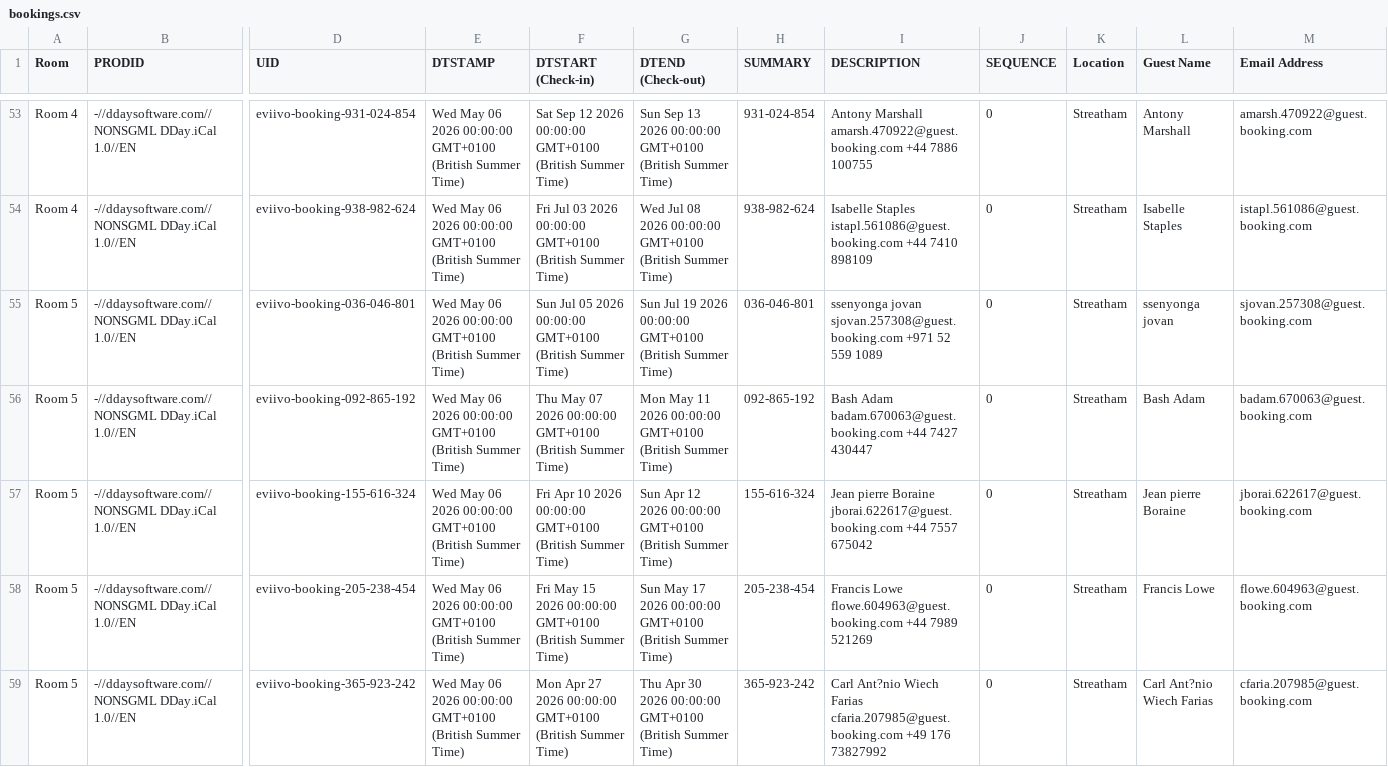
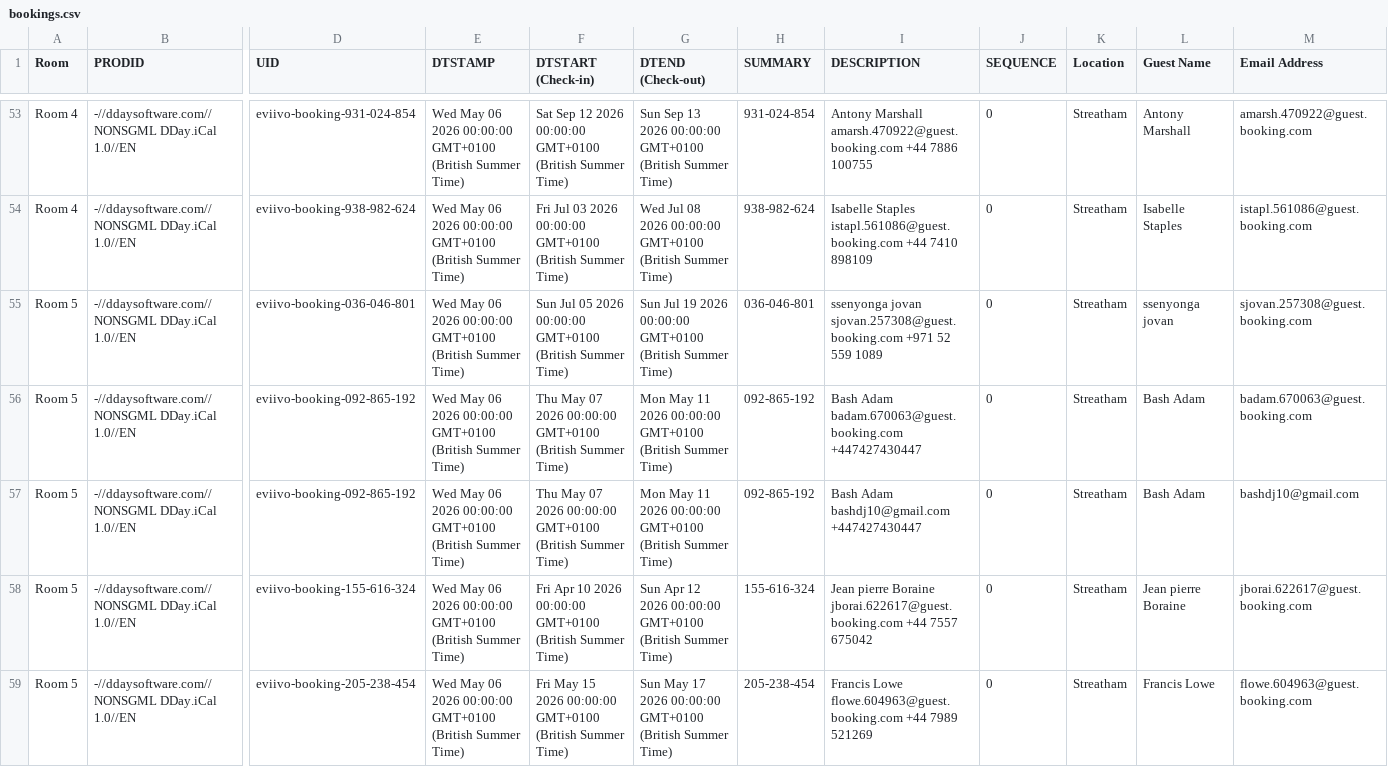
Before and after one commit to McConnell-Properties/ttlock-auto-codes, a CSV file: automation-data/bookings.csv, drawn as a sheet; only a part is shown, gaps mark what is left out; the shorter side is filled out with more unchanged rows; rows hold the shown columns only; the diff names each change by its address in the sheet, - before the commit and + after, or states it on an @@ line.

Commit message:
Update bookings.csv from GAS

```diff
--- a/automation-data/bookings.csv
+++ b/automation-data/bookings.csv
-I56 (DESCRIPTION): …Adam badam.670063@guest.booking.com +44 7427 430447
+I56 (DESCRIPTION): …Adam badam.670063@guest.booking.com +447427430447
+row 57: Room 5 | -//ddaysoftware.com//NONSGML DDay.iCal 1.0//EN | eviivo-booking-092-865-192 | Wed May 06 2026 00:00:00 GMT+0100 (British Summer Time) | Thu May 07 2026 00:00:00 GMT+0100 (British Summer Time) | Mon May 11 2026 00:00:00 GMT+0100 (British Summer Time) | 092-865-192 | Bash Adam bashdj10@gmail.com +447427430447 | 0 | Streatham | Bash Adam | bashdj10@gmail.com
```
